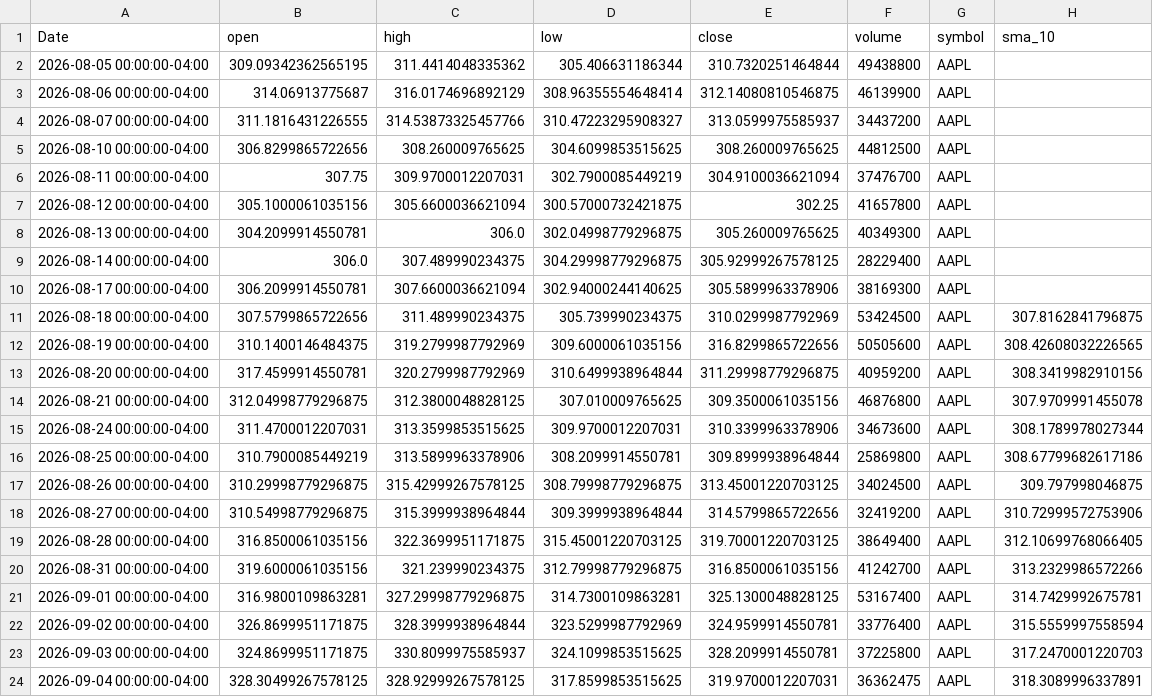
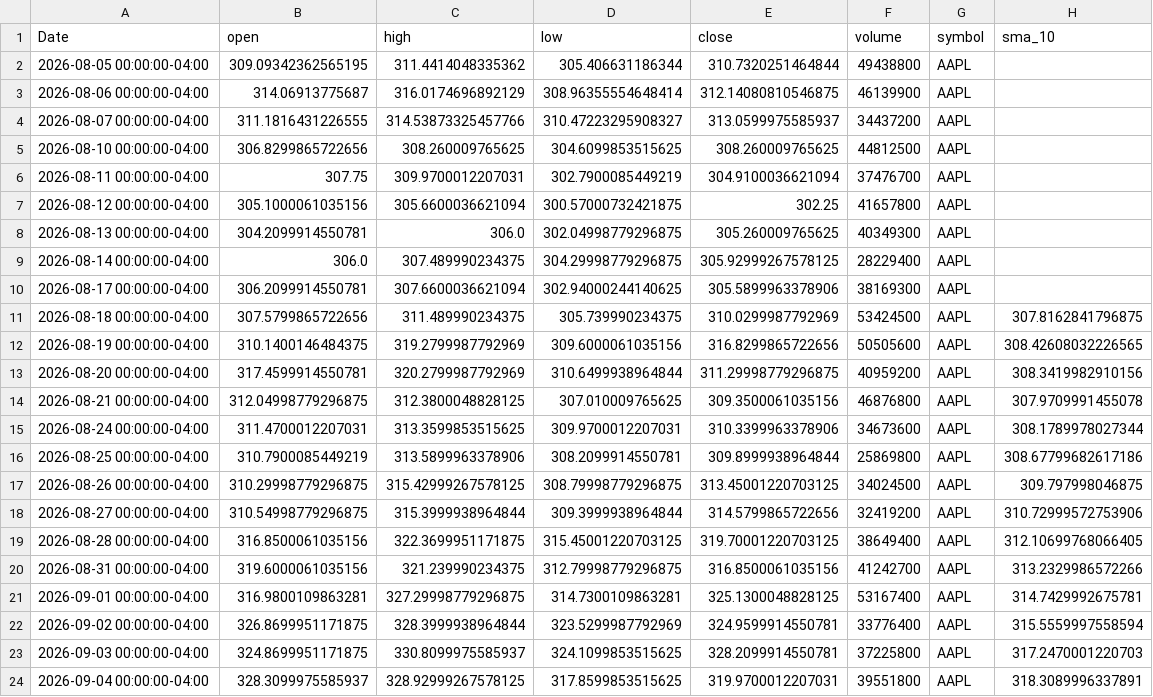
Before and after one commit to elrey85/Data-agent, a CSV file: analysis/AAPL_analysis.csv, drawn as a sheet; only a part is shown; the diff names each change by its address in the sheet, - before the commit and + after, or states it on an @@ line.

```diff
--- a/analysis/AAPL_analysis.csv
+++ b/analysis/AAPL_analysis.csv
-B24 (open): 328.30499267578125
+B24 (open): 328.3099975585937
-F24 (volume): 36362475
+F24 (volume): 39551800
```
Also changed, not shown: analysis/MSFT_analysis.csv, analysis/TSLA_analysis.csv, 3 other files.
